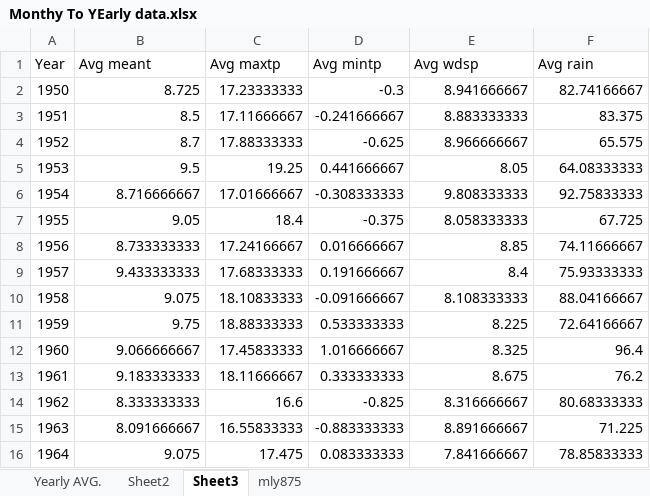
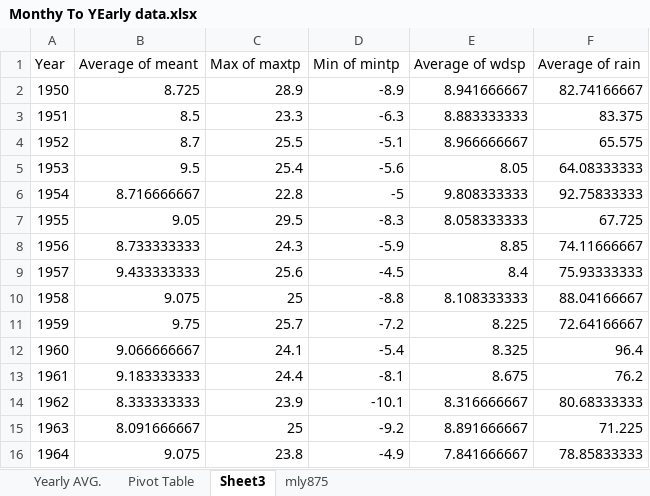
Before and after one commit to Inf3rn4lis/DataVis_Project, an Excel workbook: Databases/Modified/Monthy To YEarly data.xlsx, sheet Sheet3, drawn as a sheet; only a part is shown; values as stored, in another font and other column widths than the file's, no borders; removed rows and columns are numbered as before the commit, all else as after; the diff covers the shown part only; the diff names each change by its address in the sheet, - before the commit and + after, or states it on an @@ line.

Commit message:
Fixed yearlyMaxTemp being the average of the max temps over the month and not the greatest temp over the year

```diff
--- a/Databases/Modified/Monthy To YEarly data.xlsx (sheet Sheet3)
+++ b/Databases/Modified/Monthy To YEarly data.xlsx (sheet Sheet3)
-sheet tab: Sheet2
+sheet tab: Pivot Table
-row 1: Year | Avg meant | Avg maxtp | Avg mintp | Avg wdsp | Avg rain
+row 1: Year | Average of meant | Max of maxtp | Min of mintp | Average of wdsp | Average of rain
-C2: 17.23333333
+C2: 28.9
-D2: -0.3
+D2: -8.9
-C3: 17.11666667
+C3: 23.3
-D3: -0.241666667
+D3: -6.3
-C4: 17.88333333
+C4: 25.5
-D4: -0.625
+D4: -5.1
-C5: 19.25
+C5: 25.4
-D5: 0.441666667
+D5: -5.6
-C6: 17.01666667
+C6: 22.8
-D6: -0.308333333
+D6: -5
-C7: 18.4
+C7: 29.5
-D7: -0.375
+D7: -8.3
-C8: 17.24166667
+C8: 24.3
-D8: 0.016666667
+D8: -5.9
-C9: 17.68333333
+C9: 25.6
-D9: 0.191666667
+D9: -4.5
-C10: 18.10833333
+C10: 25
-D10: -0.091666667
+D10: -8.8
-C11: 18.88333333
+C11: 25.7
-D11: 0.533333333
+D11: -7.2
-C12: 17.45833333
+C12: 24.1
-D12: 1.016666667
+D12: -5.4
-C13: 18.11666667
+C13: 24.4
-D13: 0.333333333
+D13: -8.1
-C14: 16.6
+C14: 23.9
-D14: -0.825
+D14: -10.1
-C15: 16.55833333
+C15: 25
-D15: -0.883333333
+D15: -9.2
-C16: 17.475
+C16: 23.8
-D16: 0.083333333
+D16: -4.9
```
Also changed, not shown: other rows of this sheet, sheet Pivot Table, 2 other files.
